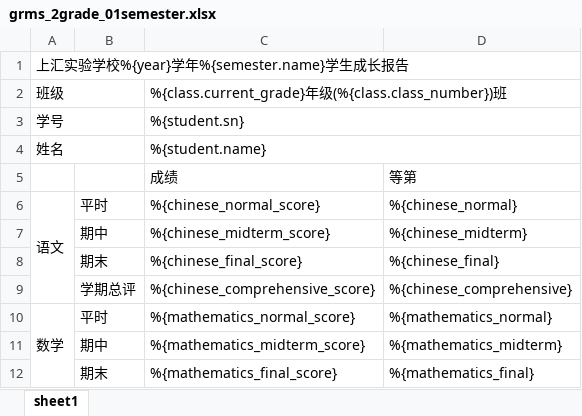
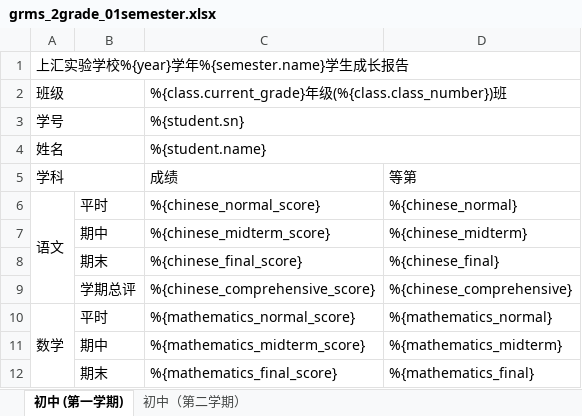
Before and after one commit to wzscq/shservice, an Excel workbook: service/templetes/grms_2grade_01semester.xlsx, sheet 初中 (第一学期), drawn as a sheet; only a part is shown; values as stored, in another font and other column widths than the file's, no cell formats; the diff names each change by its address in the sheet, - before the commit and + after, or states it on an @@ line.

```diff
--- a/service/templetes/grms_2grade_01semester.xlsx (sheet 初中 (第一学期))
+++ b/service/templetes/grms_2grade_01semester.xlsx (sheet 初中 (第一学期))
-sheet tab: sheet1
+sheet tab: 初中 (第一学期)
+sheet tab: 初中（第二学期）
-A5: (empty)
+A5: 学科
+A5:B5 merged
```
Also changed, not shown: cell formats, service/templetes/grms_1grade_01semester.xlsx, service/templetes/grms_3grade_01semester.xlsx, 7 other files.
